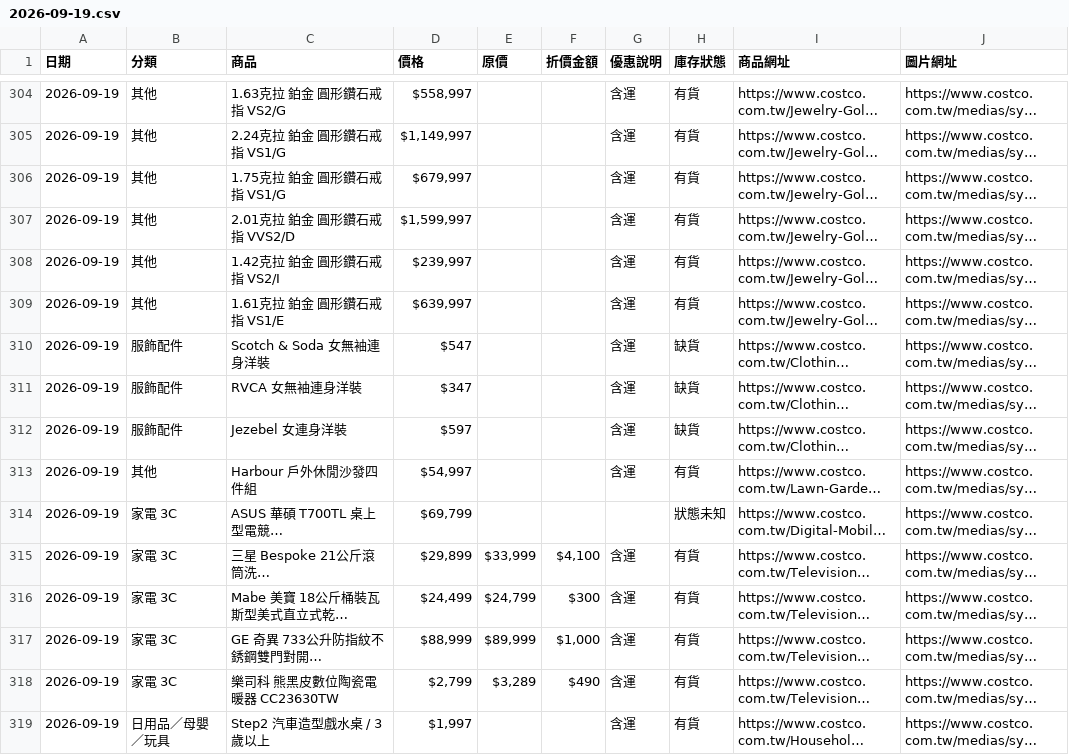
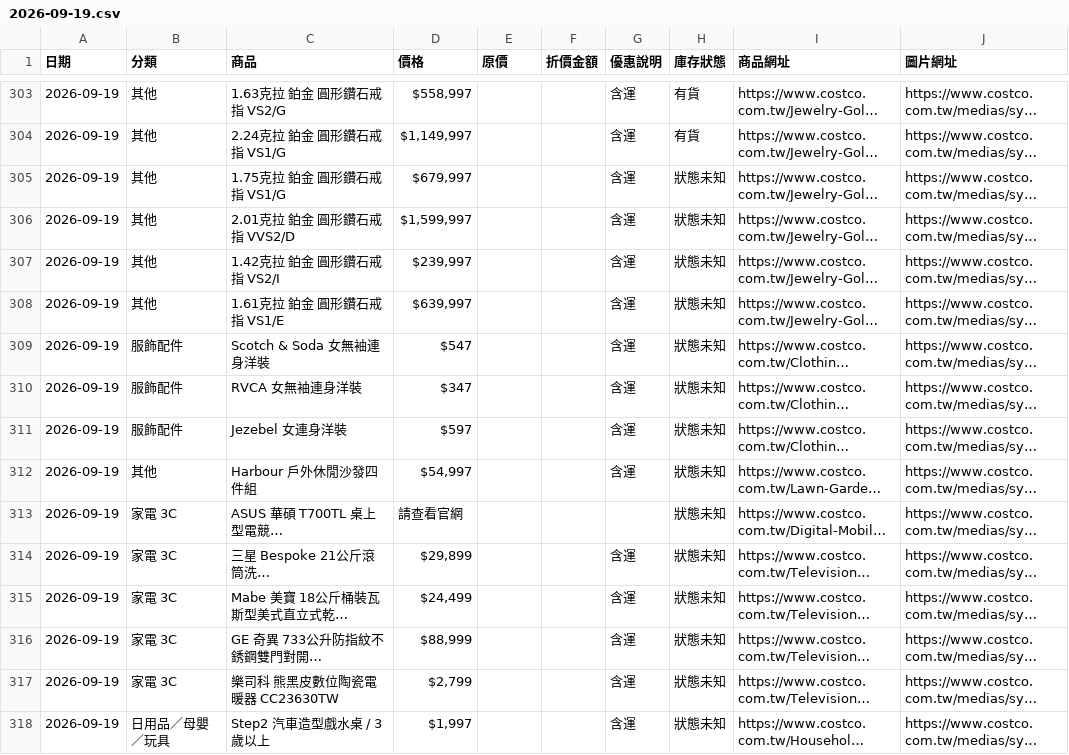
Before and after one commit to da199919-ux/costco-daily-deals, a CSV file: output/history/2026-09-19.csv, drawn as a sheet; only a part is shown, gaps mark what is left out; long unchanged cells end in …; addresses are those after the commit; the diff covers the shown part only; the diff names each change by its address in the sheet, - before the commit and + after, or states it on an @@ line.

```diff
--- a/output/history/2026-09-19.csv
+++ b/output/history/2026-09-19.csv
-H305:H308 (庫存狀態): 有貨
+H305:H308 (庫存狀態): 狀態未知
-H309:H311 (庫存狀態): 缺貨
+H309:H311 (庫存狀態): 狀態未知
-H312 (庫存狀態): 有貨
+H312 (庫存狀態): 狀態未知
-D313 (價格): $69,799
+D313 (價格): 請查看官網
-E314 (原價): $33,999
+E314 (原價): (empty)
-F314 (折價金額): $4,100
+F314 (折價金額): (empty)
-H314:H318 (庫存狀態): 有貨
+H314:H318 (庫存狀態): 狀態未知
-E315 (原價): $24,799
+E315 (原價): (empty)
-F315 (折價金額): $300
+F315 (折價金額): (empty)
-E316 (原價): $89,999
+E316 (原價): (empty)
-F316 (折價金額): $1,000
+F316 (折價金額): (empty)
-E317 (原價): $3,289
+E317 (原價): (empty)
-F317 (折價金額): $490
+F317 (折價金額): (empty)
```
Also changed, not shown: 1 added row, 2 removed rows and 129 edited cells elsewhere in this file, 5 other files.
